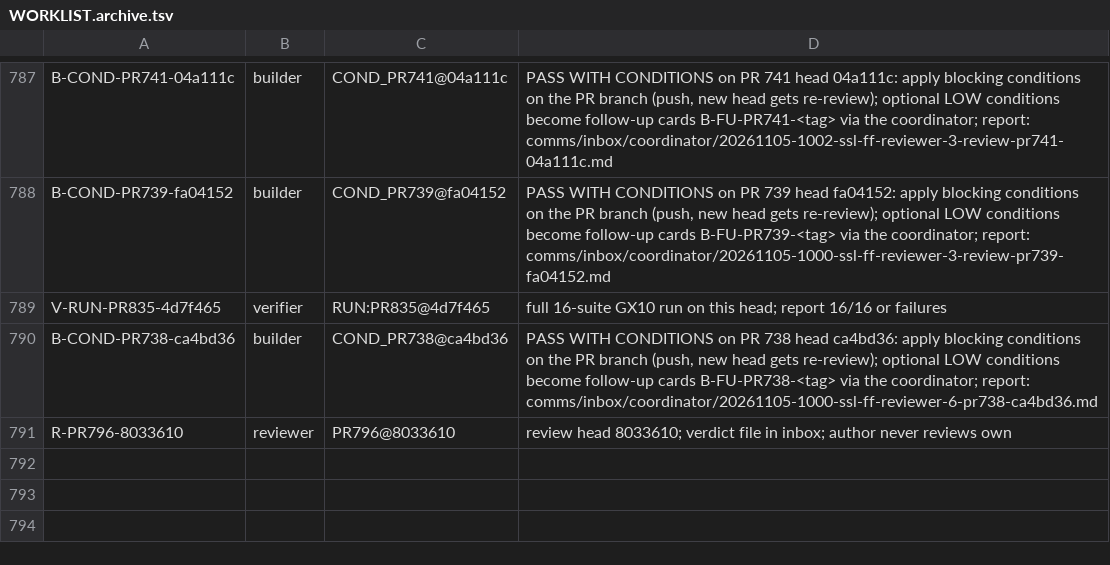
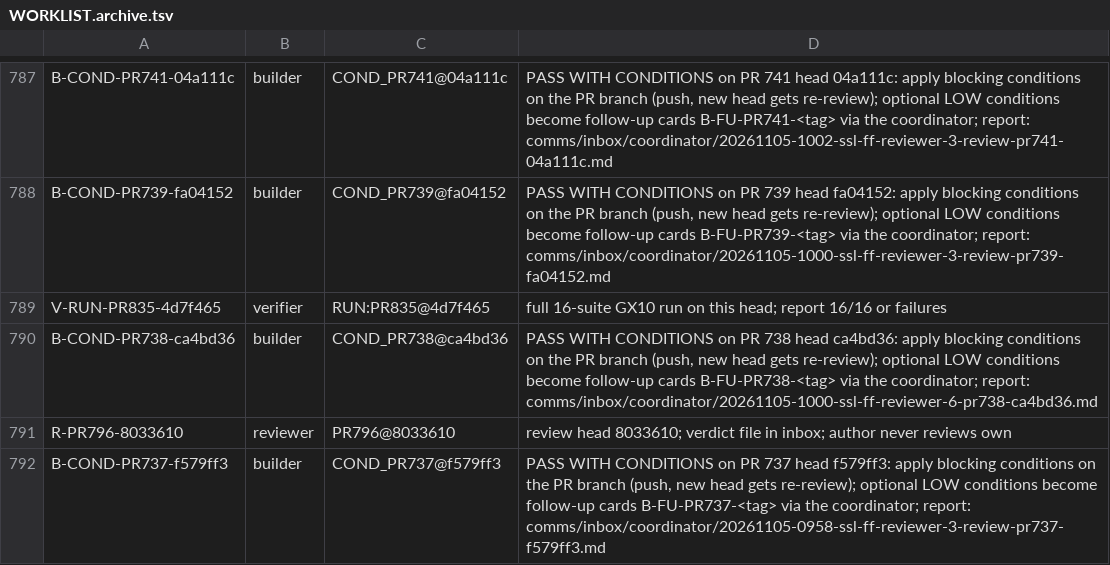
Before and after one commit to SpinStateLabs/field-platform, a TSV file: comms/WORKLIST.archive.tsv, drawn as a sheet; only a part is shown, gaps mark what is left out.

Commit message:
comms: queue-keeper restock

```diff
--- a/comms/WORKLIST.archive.tsv
+++ b/comms/WORKLIST.archive.tsv
@@ -791 +791,2 @@ B-COND-PR738-ca4bd36	builder	COND_PR738@ca4bd36	PASS WITH CONDITIONS on PR 738 h
 R-PR796-8033610	reviewer	PR796@8033610	review head 8033610; verdict file in inbox; author never reviews own
+B-COND-PR737-f579ff3	builder	COND_PR737@f579ff3	PASS WITH CONDITIONS on PR 737 head f579ff3: apply blocking conditions on the PR branch (push, new head gets re-review); optional LOW conditions become follow-up cards B-FU-PR737-<tag> via the coordinator; report: comms/inbox/coordinator/20261105-0958-ssl-ff-reviewer-3-review-pr737-f579ff3.md
```
Also changed, not shown: comms/WORKLIST.tsv.
